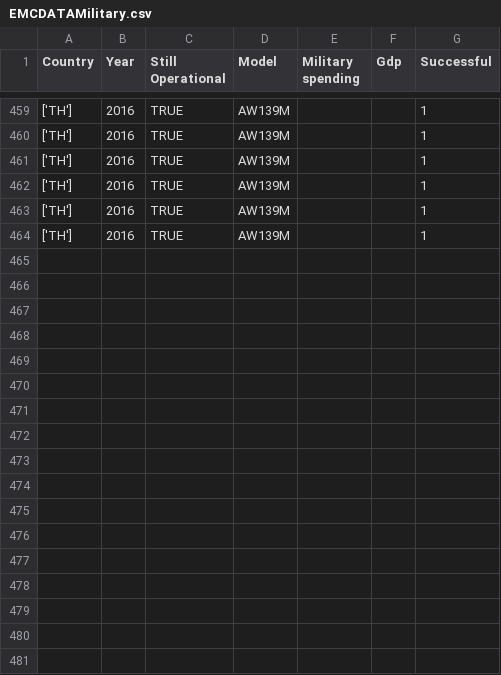
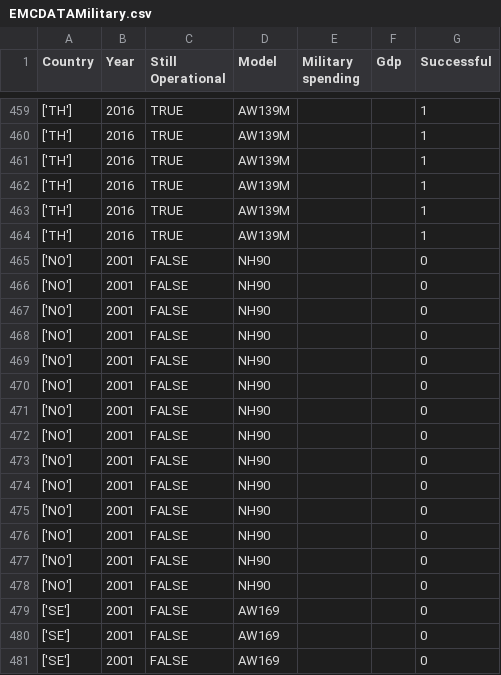
Before and after one commit to Darknut231/TheBigAndGreatLeonardoEMC, a CSV file: EMCDATAMilitary.csv, drawn as a sheet; only a part is shown, gaps mark what is left out; the diff names each change by its address in the sheet, - before the commit and + after, or states it on an @@ line.

```diff
--- a/EMCDATAMilitary.csv
+++ b/EMCDATAMilitary.csv
+row 465: ['NO'] | 2001 | FALSE | NH90 |  |  | 0
+row 466: ['NO'] | 2001 | FALSE | NH90 |  |  | 0
+row 467: ['NO'] | 2001 | FALSE | NH90 |  |  | 0
+row 468: ['NO'] | 2001 | FALSE | NH90 |  |  | 0
+row 469: ['NO'] | 2001 | FALSE | NH90 |  |  | 0
+row 470: ['NO'] | 2001 | FALSE | NH90 |  |  | 0
+row 471: ['NO'] | 2001 | FALSE | NH90 |  |  | 0
+row 472: ['NO'] | 2001 | FALSE | NH90 |  |  | 0
+row 473: ['NO'] | 2001 | FALSE | NH90 |  |  | 0
+row 474: ['NO'] | 2001 | FALSE | NH90 |  |  | 0
+row 475: ['NO'] | 2001 | FALSE | NH90 |  |  | 0
+row 476: ['NO'] | 2001 | FALSE | NH90 |  |  | 0
+row 477: ['NO'] | 2001 | FALSE | NH90 |  |  | 0
+row 478: ['NO'] | 2001 | FALSE | NH90 |  |  | 0
+row 479: ['SE'] | 2001 | FALSE | AW169 |  |  | 0
+row 480: ['SE'] | 2001 | FALSE | AW169 |  |  | 0
+row 481: ['SE'] | 2001 | FALSE | AW169 |  |  | 0
```
Also changed, not shown: modelToCost.csv, spending_data.csv, 2 other files.
